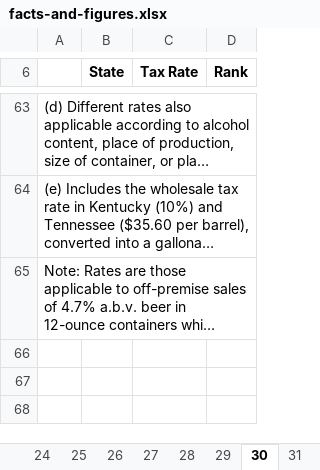
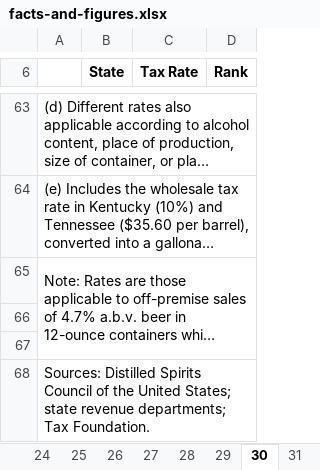
Before and after one commit to TaxFoundation/facts-and-figures-web, an Excel workbook: src/data/facts-and-figures.xlsx, sheet 30, drawn as a sheet; only a part is shown, gaps mark what is left out; long unchanged cells end in …; values as stored, in another font and other column widths than the file's, no borders; the diff names each change by its address in the sheet, - before the commit and + after, or states it on an @@ line.

Commit message:
Correct minor error in updated source data and rebuild

```diff
--- a/src/data/facts-and-figures.xlsx (sheet 30)
+++ b/src/data/facts-and-figures.xlsx (sheet 30)
+row 66: (empty)
+row 67: (empty)
+row 68: Sources: Distilled Spirits Council of the United States; state revenue departments; Tax Foundation.
```
Also changed, not shown: 1 other file.
